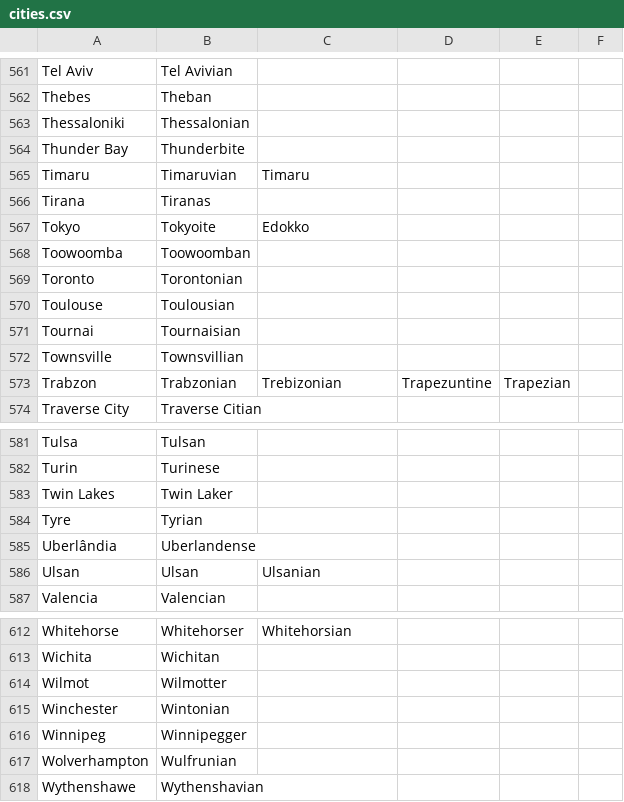
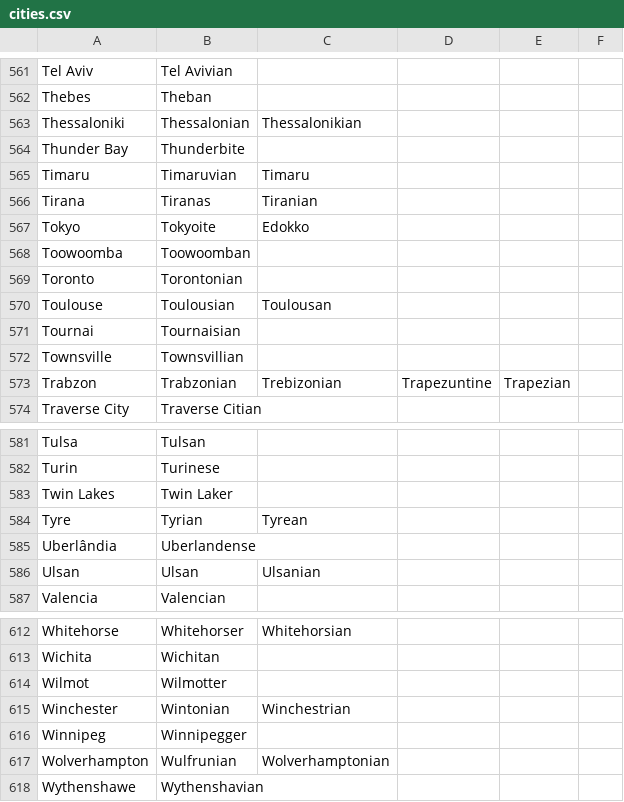
Before and after one commit to ParadoxGameConverters/PGCG.commonItems, a CSV file: commonItems.UnitTests/TestFiles/adjectives/cities.csv, drawn as a sheet; only a part is shown, gaps mark what is left out; the diff covers the shown part only.

```diff
--- a/commonItems.UnitTests/TestFiles/adjectives/cities.csv
+++ b/commonItems.UnitTests/TestFiles/adjectives/cities.csv
@@ -562,6 +562,6 @@ Tel Aviv,Tel Avivian,,,,
 Thebes,Theban,,,,
-Thessaloniki,Thessalonian,,,,
+Thessaloniki,Thessalonian,Thessalonikian,,,
 Thunder Bay,Thunderbite,,,,
 Timaru,Timaruvian,Timaru,,,
-Tirana,Tiranas,,,,
+Tirana,Tiranas,Tiranian,,,
 Tokyo,Tokyoite,Edokko,,,
@@ -569,3 +569,3 @@ Toowoomba,Toowoomban,,,,
 Toronto,Torontonian,,,,
-Toulouse,Toulousian,,,,
+Toulouse,Toulousian,Toulousan,,,
 Tournai,Tournaisian,,,,
@@ -583,3 +583,3 @@ Turin,Turinese,,,,
 Twin Lakes,Twin Laker,,,,
-Tyre,Tyrian,,,,
+Tyre,Tyrian,Tyrean,,,
 Uberlândia,Uberlandense,,,,
@@ -614,5 +614,5 @@ Wichita,Wichitan,,,,
 Wilmot,Wilmotter,,,,
-Winchester,Wintonian,,,,
+Winchester,Wintonian,Winchestrian,,,
 Winnipeg,Winnipegger,,,,
-Wolverhampton,Wulfrunian,,,,
+Wolverhampton,Wulfrunian,Wolverhamptonian,,,
 Wythenshawe,Wythenshavian,,,,
```
Also changed, not shown: 11 edited cells elsewhere in this file, 2 other files.
